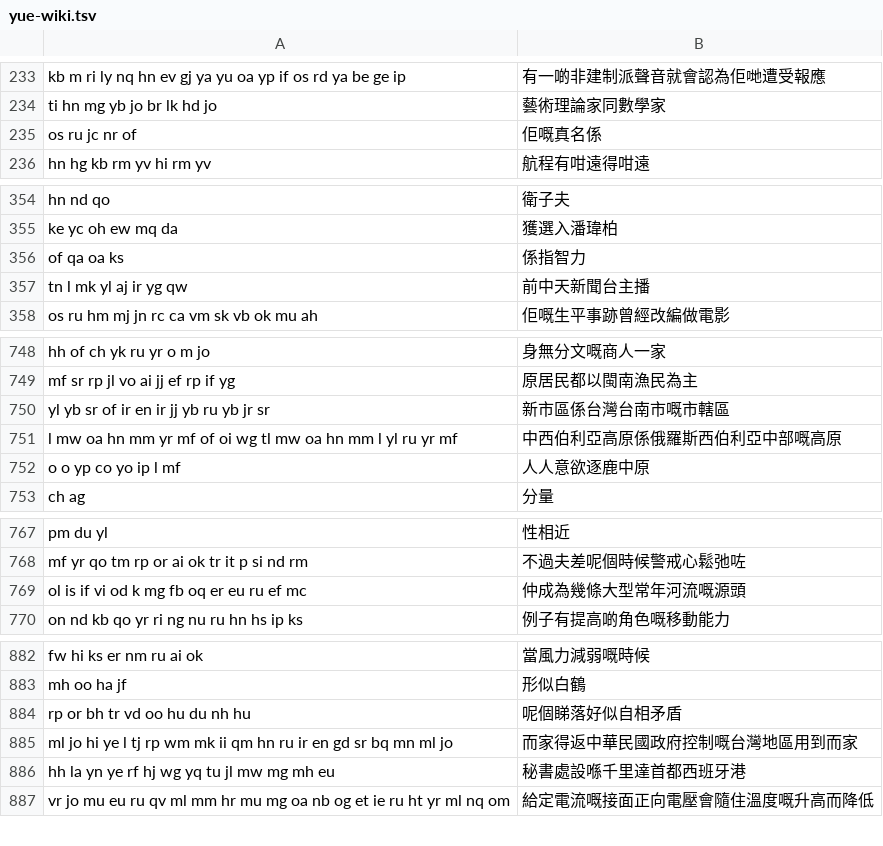
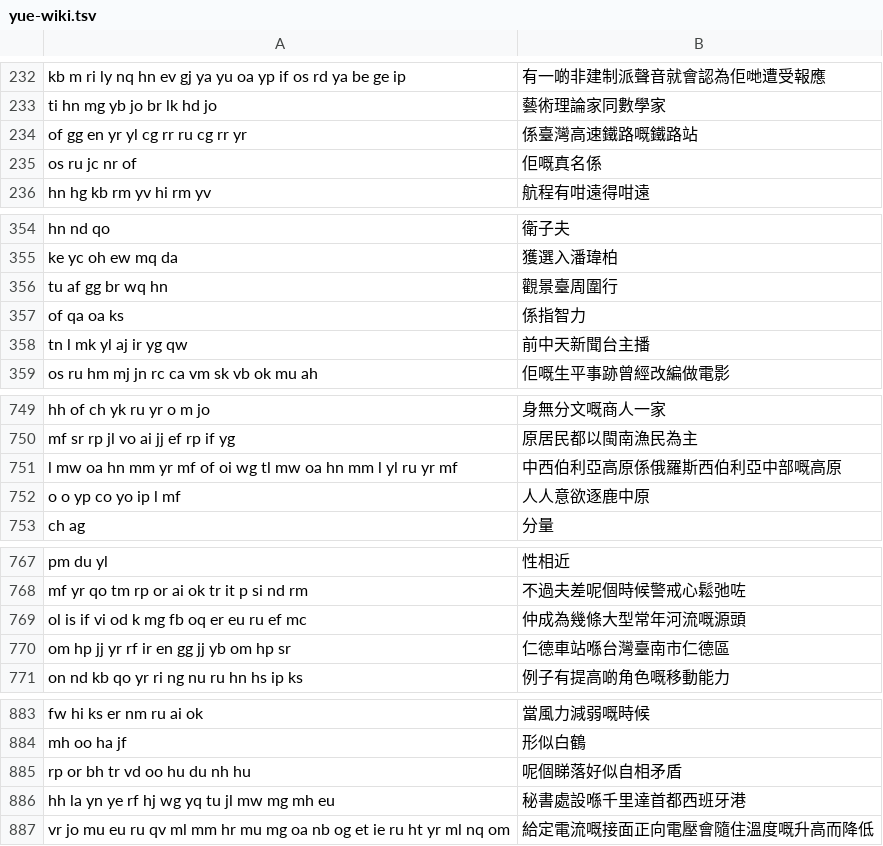
Before and after one commit to 1morr/QIM, a TSV file: bench/corpus/yue-wiki.tsv, drawn as a sheet; only a part is shown, gaps mark what is left out; the diff covers the shown part only.

```diff
--- a/bench/corpus/yue-wiki.tsv
+++ b/bench/corpus/yue-wiki.tsv
@@ -234,2 +233,3 @@ kb m ri ly nq hn ev gj ya yu oa yp if os rd ya be ge ip	有一啲非建制派聲
 ti hn mg yb jo br lk hd jo	藝術理論家同數學家
+of gg en yr yl cg rr ru cg rr yr	係臺灣高速鐵路嘅鐵路站
 os ru jc nr of	佢嘅真名係
@@ -355,2 +355,3 @@ hn nd qo	衛子夫
 ke yc oh ew mq da	獲選入潘瑋柏
+tu af gg br wq hn	觀景臺周圍行
 of qa oa ks	係指智力
@@ -749,3 +750,2 @@ hh of ch yk ru yr o m jo	身無分文嘅商人一家
 mf sr rp jl vo ai jj ef rp if yg	原居民都以閩南漁民為主
-yl yb sr of ir en ir jj yb ru yb jr sr	新市區係台灣台南市嘅市轄區
 l mw oa hn mm yr mf of oi wg tl mw oa hn mm l yl ru yr mf	中西伯利亞高原係俄羅斯西伯利亞中部嘅高原
@@ -769,2 +769,3 @@ mf yr qo tm rp or ai ok tr it p si nd rm	不過夫差呢個時候警戒心鬆弛
 ol is if vi od k mg fb oq er eu ru ef mc	仲成為幾條大型常年河流嘅源頭
+om hp jj yr rf ir en gg jj yb om hp sr	仁德車站喺台灣臺南市仁德區
 on nd kb qo yr ri ng nu ru hn hs ip ks	例子有提高啲角色嘅移動能力
@@ -884,3 +885,2 @@ mh oo ha jf	形似白鶴
 rp or bh tr vd oo hu du nh hu	呢個睇落好似自相矛盾
-ml jo hi ye l tj rp wm mk ii qm hn ru ir en gd sr bq mn ml jo	而家得返中華民國政府控制嘅台灣地區用到而家
 hh la yn ye rf hj wg yq tu jl mw mg mh eu	秘書處設喺千里達首都西班牙港
```
Also changed, not shown: 7 added rows and 8 removed rows elsewhere in this file, bench/colloquial/common-voice-yue.tsv, bench/corpus/zh-wiki.tsv, 24 other files.
